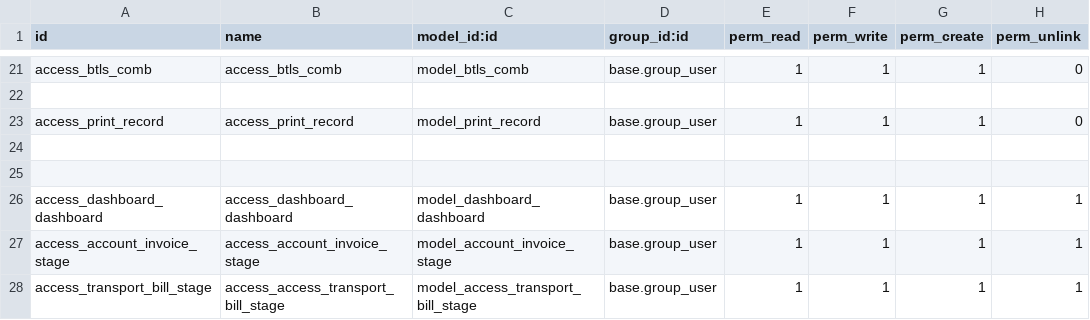
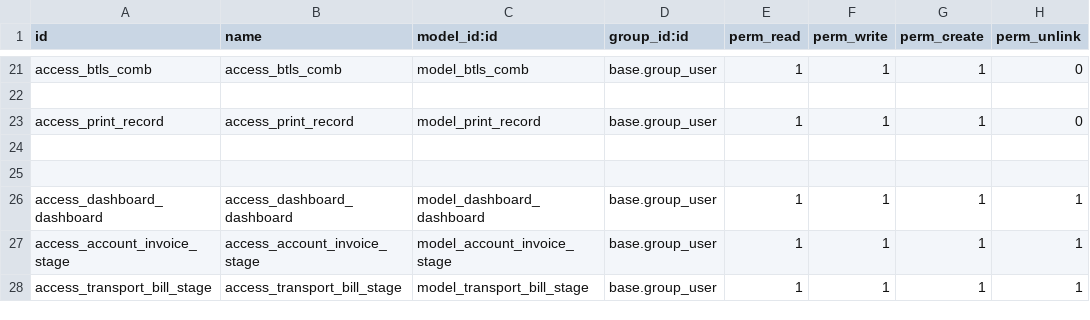
Before and after one commit to alangwansui/yjzy, a CSV file: addons_yjzy/yjzy_extend/security/ir.model.access.csv, drawn as a sheet; only a part is shown, gaps mark what is left out.

Commit message:
Merge branch 'master' of https://gitee.com/alangwansui/yjzy
# Conflicts:
#	odoo/addons/mail/models/mail_thread.py

```diff
--- a/addons_yjzy/yjzy_extend/security/ir.model.access.csv
+++ b/addons_yjzy/yjzy_extend/security/ir.model.access.csv
@@ -27,2 +27,2 @@ access_dashboard_dashboard,access_dashboard_dashboard,model_dashboard_dashboard,
 access_account_invoice_stage,access_account_invoice_stage,model_account_invoice_stage,base.group_user,1,1,1,1
-access_transport_bill_stage,access_access_transport_bill_stage,model_access_transport_bill_stage,base.group_user,1,1,1,1
+access_transport_bill_stage,access_transport_bill_stage,model_transport_bill_stage,base.group_user,1,1,1,1
```
